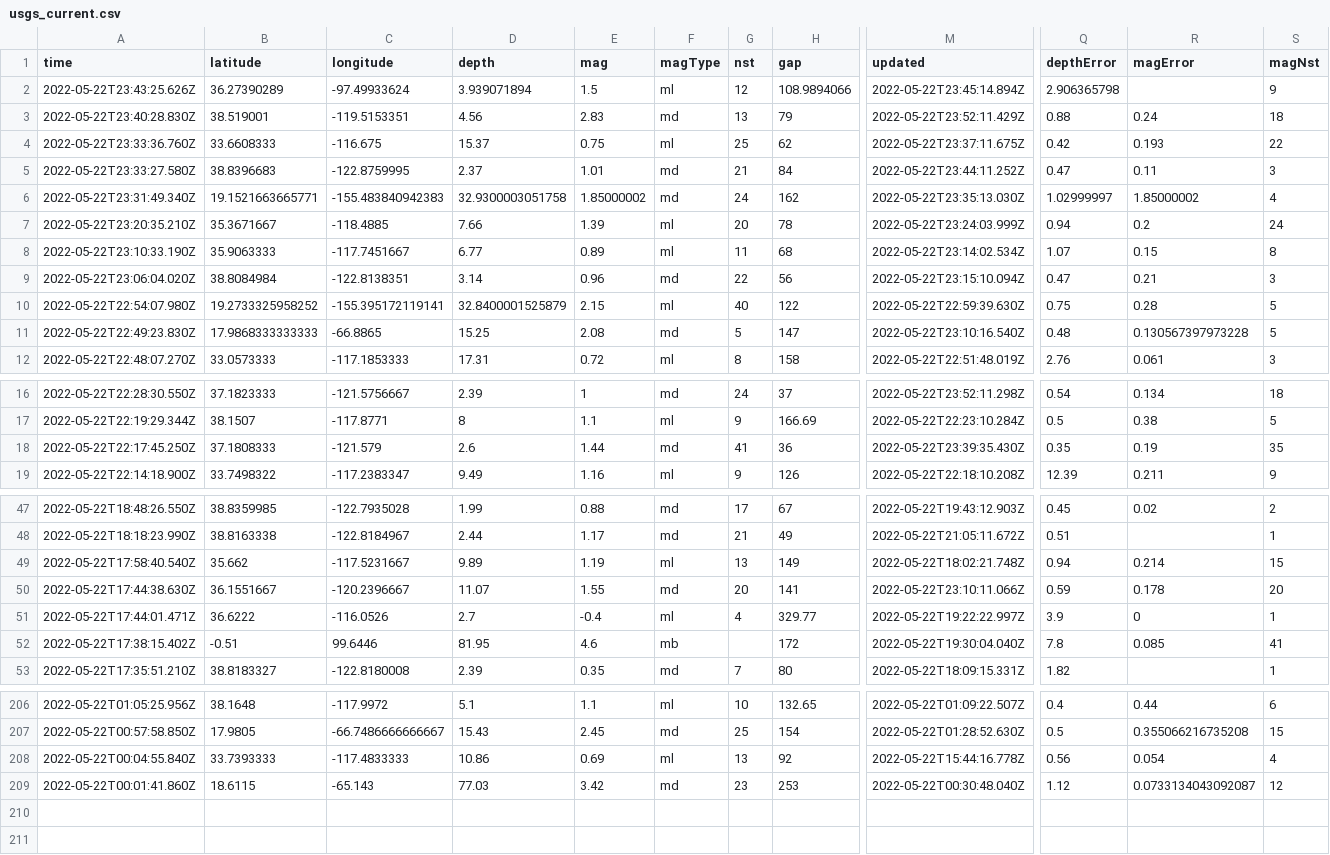
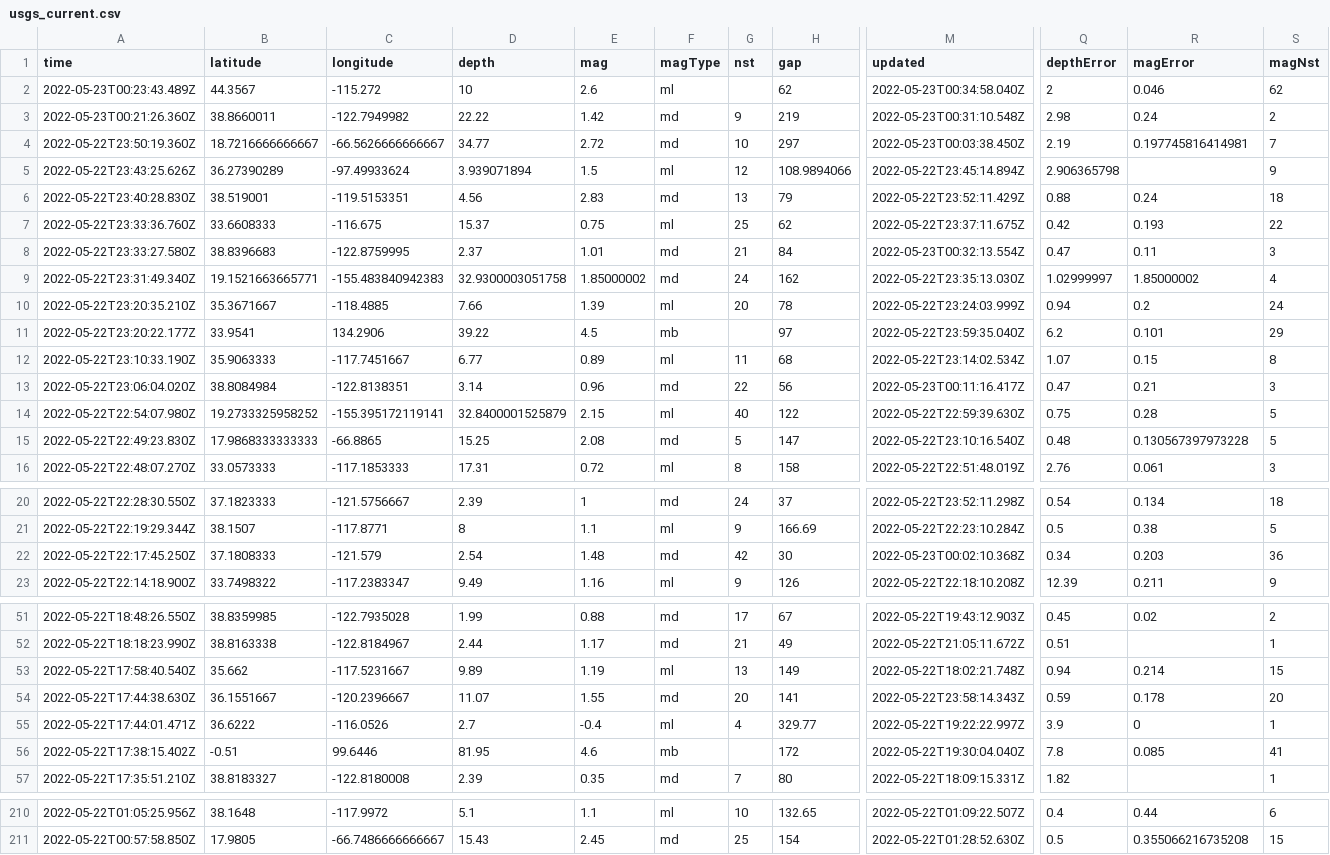
Before and after one commit to kmaepetrin/nicar22-github-actions, a CSV file: usgs_current.csv, drawn as a sheet; only a part is shown, gaps mark what is left out; removed rows and columns are numbered as before the commit, all else as after; rows hold the shown columns only; the diff covers the shown part only; the diff names each change by its address in the sheet, - before the commit and + after, or states it on an @@ line.

```diff
--- a/usgs_current.csv
+++ b/usgs_current.csv
+row 2: 2022-05-23T00:23:43.489Z | 44.3567 | -115.272 | 10 | 2.6 | ml |  | 62 | 2022-05-23T00:34:58.040Z | 2 | 0.046 | 62
+row 3: 2022-05-23T00:21:26.360Z | 38.8660011 | -122.7949982 | 22.22 | 1.42 | md | 9 | 219 | 2022-05-23T00:31:10.548Z | 2.98 | 0.24 | 2
+row 4: 2022-05-22T23:50:19.360Z | 18.7216666666667 | -66.5626666666667 | 34.77 | 2.72 | md | 10 | 297 | 2022-05-23T00:03:38.450Z | 2.19 | 0.197745816414981 | 7
-M8 (updated): 2022-05-22T23:44:11.252Z
+M8 (updated): 2022-05-23T00:32:13.554Z
+row 11: 2022-05-22T23:20:22.177Z | 33.9541 | 134.2906 | 39.22 | 4.5 | mb |  | 97 | 2022-05-22T23:59:35.040Z | 6.2 | 0.101 | 29
-M13 (updated): 2022-05-22T23:15:10.094Z
+M13 (updated): 2022-05-23T00:11:16.417Z
-D22 (depth): 2.6
+D22 (depth): 2.54
-E22 (mag): 1.44
+E22 (mag): 1.48
-G22 (nst): 41
+G22 (nst): 42
-H22 (gap): 36
+H22 (gap): 30
-M22 (updated): 2022-05-22T23:39:35.430Z
+M22 (updated): 2022-05-23T00:02:10.368Z
-Q22 (depthError): 0.35
+Q22 (depthError): 0.34
-R22 (magError): 0.19
+R22 (magError): 0.203
-S22 (magNst): 35
+S22 (magNst): 36
-M54 (updated): 2022-05-22T23:10:11.066Z
+M54 (updated): 2022-05-22T23:58:14.343Z
-row 208: 2022-05-22T00:04:55.840Z | 33.7393333 | -117.4833333 | 10.86 | 0.69 | ml | 13 | 92 | 2022-05-22T15:44:16.778Z | 0.56 | 0.054 | 4
-row 209: 2022-05-22T00:01:41.860Z | 18.6115 | -65.143 | 77.03 | 3.42 | md | 23 | 253 | 2022-05-22T00:30:48.040Z | 1.12 | 0.0733134043092087 | 12
```
Also changed, not shown: 5 edited cells elsewhere in this file.
